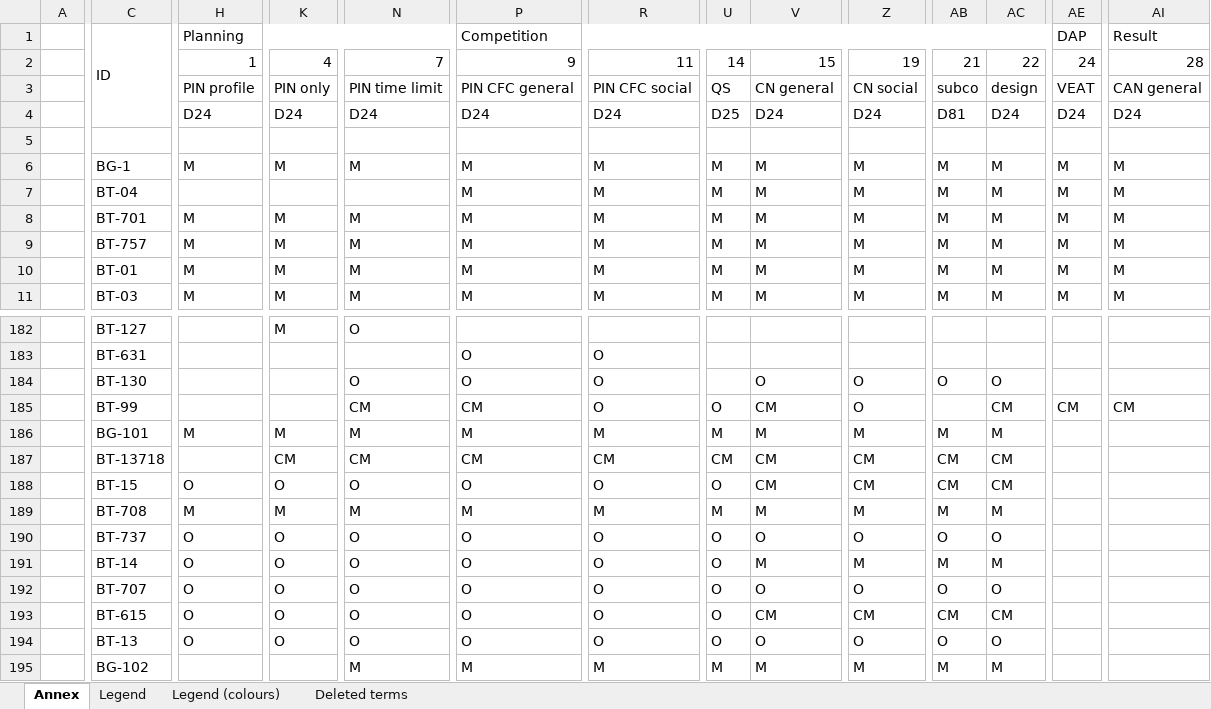
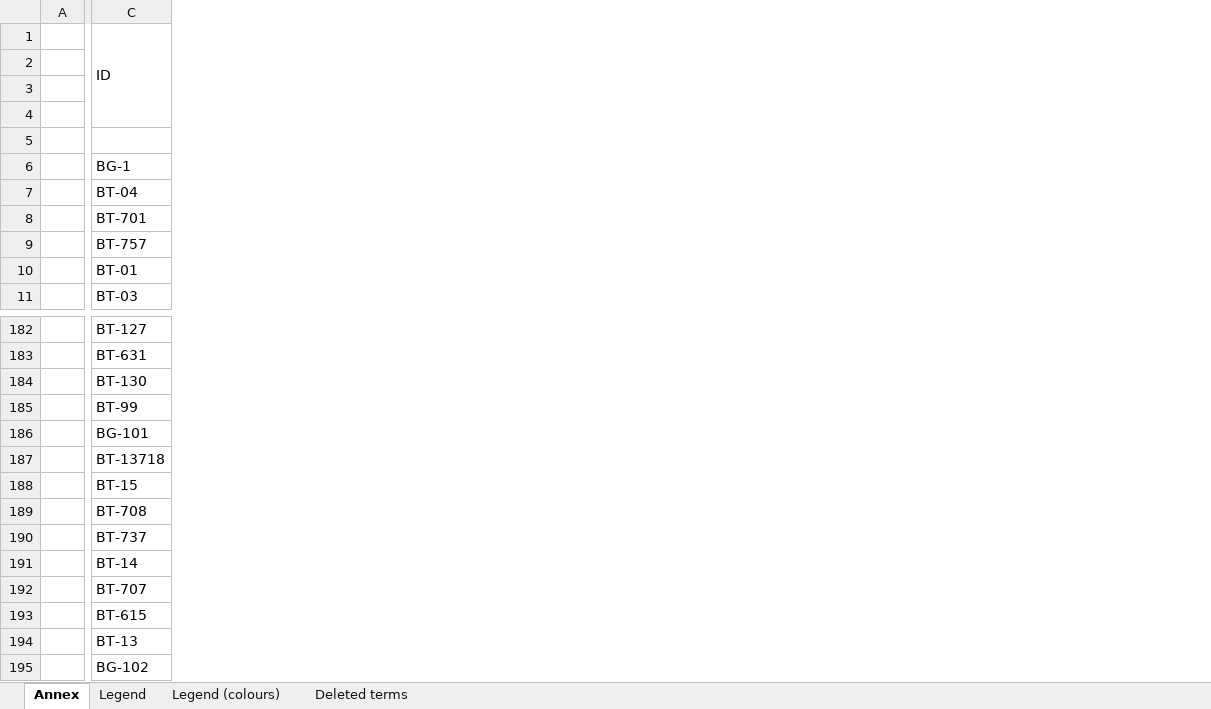
Before and after one commit to OP-TED/ePO, an Excel workbook: v2.0.1/Ontology_eForms_Mapping.xlsx, sheet Annex, drawn as a sheet; only a part is shown, gaps mark what is left out; values as stored, in another font and other column widths than the file's, no cell formats; conditional formats not drawn; rows hold the shown columns only; the diff covers the shown part only; the diff names each change by its address in the sheet, - before the commit and + after, or states it on an @@ line.

```diff
--- a/v2.0.1/Ontology_eForms_Mapping.xlsx (sheet Annex)
+++ b/v2.0.1/Ontology_eForms_Mapping.xlsx (sheet Annex)
@@ column H (Planning) hidden, rows 2-11: 1 | PIN profile | D24 |  | M |  | M | M | M | M; rows 186-194: M |  | O | M | O | O | O | O | O @@
@@ column K hidden, rows 2-11: 4 | PIN only | D24 |  | M |  | M | M | M | M; rows 182-194: M |  |  |  | M | CM | O | M | O | O | O | O | O @@
@@ column N hidden, rows 2-11: 7 | PIN time limit | D24 |  | M |  | M | M | M | M; rows 182-195: O |  | O | CM | M | CM | O | M | O | O | O | O | O | M @@
@@ column P (Competition) hidden, rows 2-11: 9 | PIN CFC general | D24 |  | M | M | M | M | M | M; rows 183-195: O | O | CM | M | CM | O | M | O | O | O | O | O | M @@
@@ column R hidden, rows 2-11: 11 | PIN CFC social | D24 |  | M | M | M | M | M | M; rows 183-195: O | O | O | M | CM | O | M | O | O | O | O | O | M @@
@@ column U hidden, rows 2-11: 14 | QS | D25 |  | M | M | M | M | M | M; rows 185-195: O | M | CM | O | M | O | O | O | O | O | M @@
@@ column V hidden, rows 2-11: 15 | CN general | D24 |  | M | M | M | M | M | M; rows 184-195: O | CM | M | CM | CM | M | O | M | O | CM | O | M @@
@@ column Z hidden, rows 2-11: 19 | CN social | D24 |  | M | M | M | M | M | M; rows 184-195: O | O | M | CM | CM | M | O | M | O | CM | O | M @@
@@ column AB hidden, rows 2-11: 21 | subco | D81 |  | M | M | M | M | M | M; rows 184-195: O |  | M | CM | CM | M | O | M | O | CM | O | M @@
@@ column AC hidden, rows 2-11: 22 | design | D24 |  | M | M | M | M | M | M; rows 184-195: O | CM | M | CM | CM | M | O | M | O | CM | O | M @@
@@ column AE (DAP) hidden, rows 2-11: 24 | VEAT | D24 |  | M | M | M | M | M | M; row 185: CM @@
@@ column AI (Result) hidden, rows 2-11: 28 | CAN general | D24 |  | M | M | M | M | M | M; row 185: CM @@
-row 3:  |  | PIN profile | PIN only | PIN time limit | PIN CFC general | PIN CFC social | QS | CN general | CN social | subco | design | VEAT | CAN general
+row 3: (empty)
```
Also changed, not shown: 27 removed columns and 58 edited cells elsewhere in this sheet, cell formats, 1 other file.
